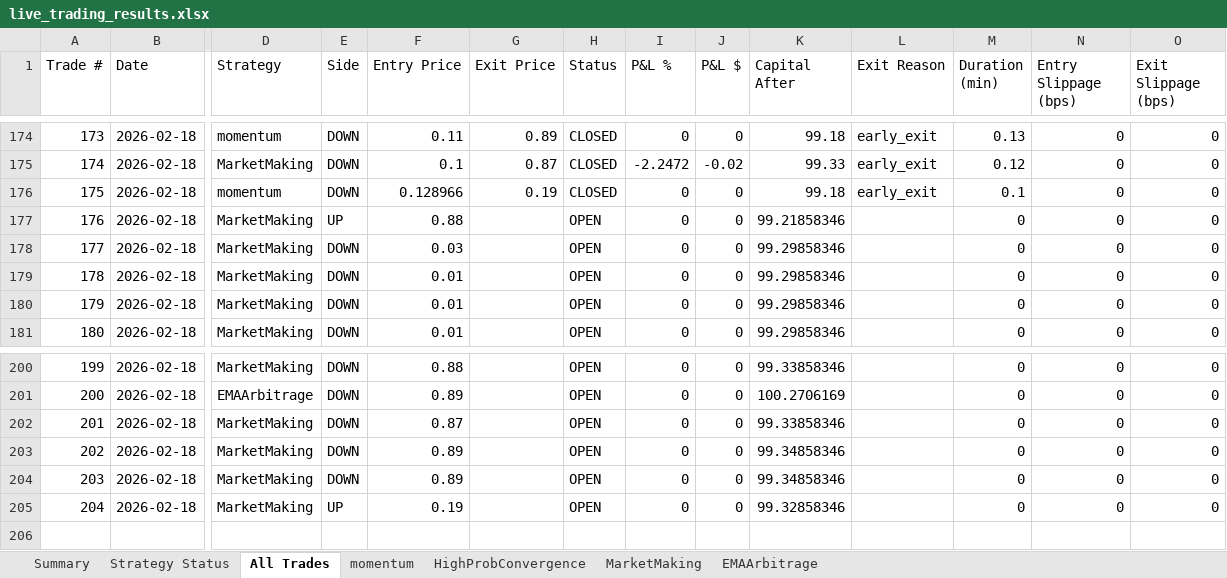
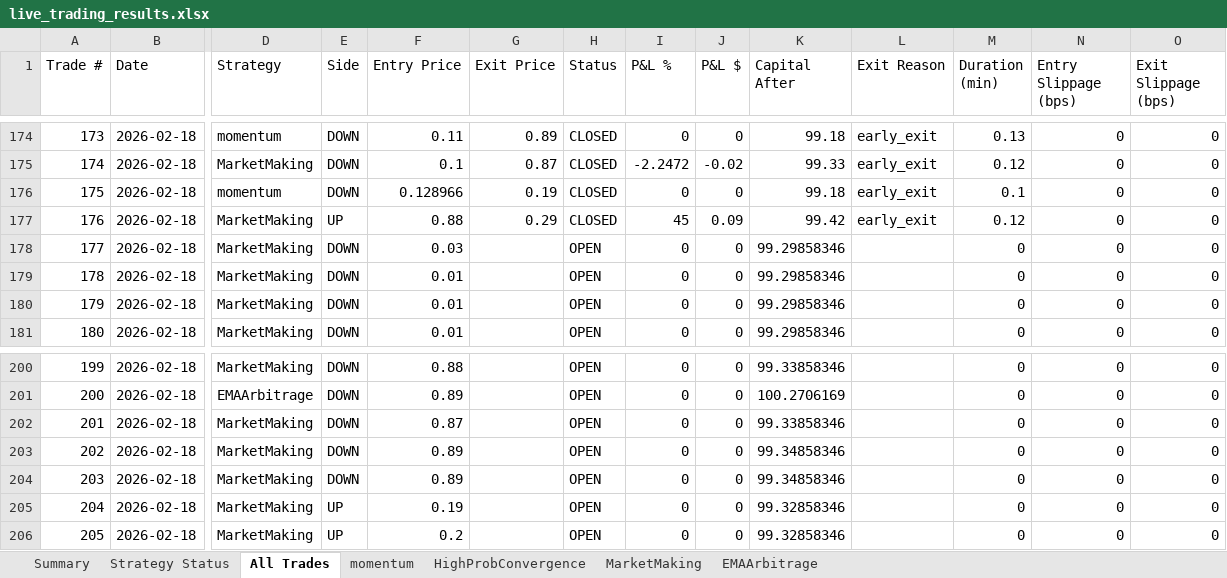
Before and after one commit to herbalclaw/polymarket-strategy-tester, an Excel workbook: live_trading_results.xlsx, sheet All Trades, drawn as a sheet; only a part is shown, gaps mark what is left out; values as stored, in another font and other column widths than the file's, no borders; rows hold the shown columns only; the diff names each change by its address in the sheet, - before the commit and + after, or states it on an @@ line.

```diff
--- a/live_trading_results.xlsx (sheet All Trades)
+++ b/live_trading_results.xlsx (sheet All Trades)
-G177 (Exit Price): (empty)
+G177 (Exit Price): 0.29
-H177 (Status): OPEN
+H177 (Status): CLOSED
-I177 (P&L %): 0
+I177 (P&L %): 45
-J177 (P&L $): 0
+J177 (P&L $): 0.09
-K177 (Capital After): 99.21858346
+K177 (Capital After): 99.42
-L177 (Exit Reason): (empty)
+L177 (Exit Reason): early_exit
-M177 (Duration (min)): 0
+M177 (Duration (min)): 0.12
+row 206: 205 | 2026-02-18 | MarketMaking | UP | 0.2 |  | OPEN | 0 | 0 | 99.32858346 |  | 0 | 0 | 0
```
Also changed, not shown: sheet MarketMaking, sheet Summary, sheet Strategy Status.
